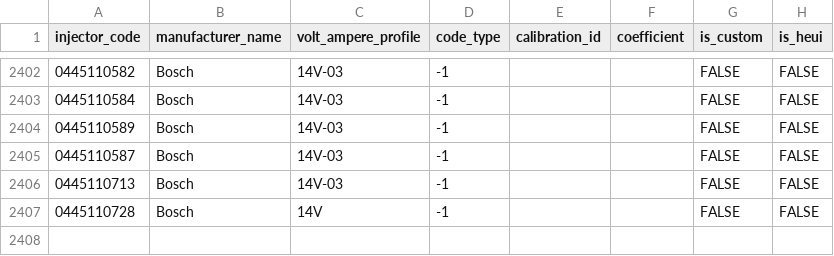
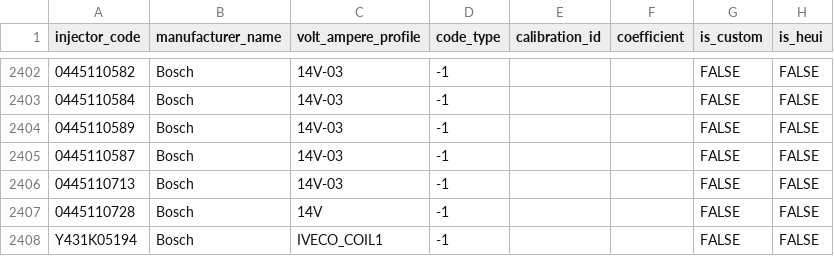
Before and after one commit to SergeyTomp/DieselTestGUI, a CSV file: src/main/resources/db/csv/cr/injectors.csv, drawn as a sheet; only a part is shown, gaps mark what is left out; the diff names each change by its address in the sheet, - before the commit and + after, or states it on an @@ line.

```diff
--- a/src/main/resources/db/csv/cr/injectors.csv
+++ b/src/main/resources/db/csv/cr/injectors.csv
+row 2408: Y431K05194 | Bosch | IVECO_COIL1 | -1 |  |  | FALSE | FALSE
```
Also changed, not shown: src/main/resources/db/csv/cr/voltAmpereProfiles.csv, 2 other files.
